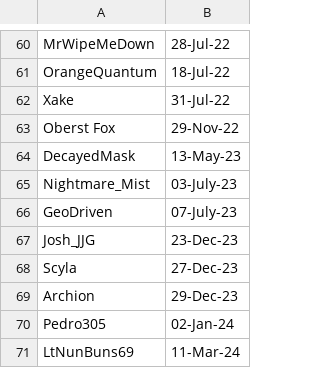
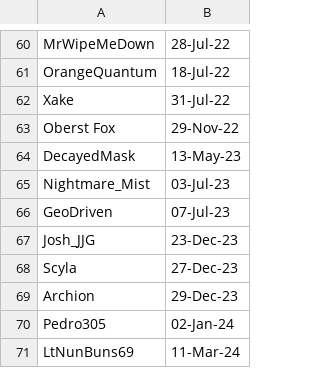
Before and after one commit to jakguru/hazteam-sop, a CSV file: HT_Join_Dates.csv, drawn as a sheet; only a part is shown, gaps mark what is left out.

Commit message:
Update HT_Join_Dates.csv

```diff
--- a/HT_Join_Dates.csv
+++ b/HT_Join_Dates.csv
@@ -64,4 +64,4 @@ Oberst Fox,29-Nov-22
 DecayedMask,13-May-23
-Nightmare_Mist,03-July-23
-GeoDriven,07-July-23
+Nightmare_Mist,03-Jul-23
+GeoDriven,07-Jul-23
 Josh_JJG,23-Dec-23
```
